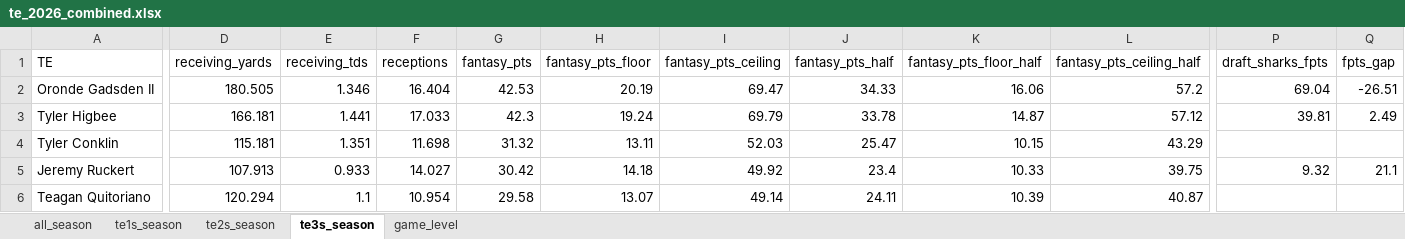
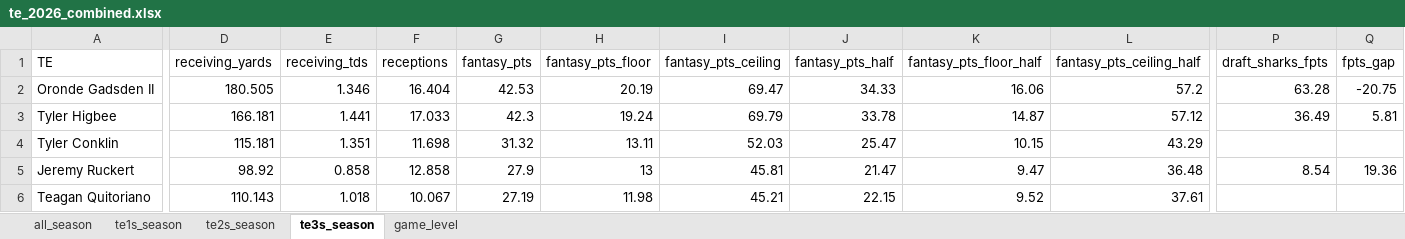
Before and after one commit to egomaniacsfantasy/lineup-lab, an Excel workbook: projections/te_2026_combined.xlsx, sheet te3s_season, drawn as a sheet; only a part is shown, gaps mark what is left out; values as stored, in another font and other column widths than the file's, no borders; the diff covers the shown part only; the diff names each change by its address in the sheet, - before the commit and + after, or states it on an @@ line.

```diff
--- a/projections/te_2026_combined.xlsx (sheet te3s_season)
+++ b/projections/te_2026_combined.xlsx (sheet te3s_season)
-P2 (draft_sharks_fpts): 69.04
+P2 (draft_sharks_fpts): 63.28
-Q2 (fpts_gap): -26.51
+Q2 (fpts_gap): -20.75
-P3 (draft_sharks_fpts): 39.81
+P3 (draft_sharks_fpts): 36.49
-Q3 (fpts_gap): 2.49
+Q3 (fpts_gap): 5.81
-D5 (receiving_yards): 107.913
+D5 (receiving_yards): 98.92
-E5 (receiving_tds): 0.933
+E5 (receiving_tds): 0.858
-F5 (receptions): 14.027
+F5 (receptions): 12.858
-G5 (fantasy_pts): 30.42
+G5 (fantasy_pts): 27.9
-H5 (fantasy_pts_floor): 14.18
+H5 (fantasy_pts_floor): 13
-I5 (fantasy_pts_ceiling): 49.92
+I5 (fantasy_pts_ceiling): 45.81
-J5 (fantasy_pts_half): 23.4
+J5 (fantasy_pts_half): 21.47
-K5 (fantasy_pts_floor_half): 10.33
+K5 (fantasy_pts_floor_half): 9.47
-L5 (fantasy_pts_ceiling_half): 39.75
+L5 (fantasy_pts_ceiling_half): 36.48
-P5 (draft_sharks_fpts): 9.32
+P5 (draft_sharks_fpts): 8.54
-Q5 (fpts_gap): 21.1
+Q5 (fpts_gap): 19.36
-D6 (receiving_yards): 120.294
+D6 (receiving_yards): 110.143
-E6 (receiving_tds): 1.1
+E6 (receiving_tds): 1.018
-F6 (receptions): 10.954
+F6 (receptions): 10.067
-G6 (fantasy_pts): 29.58
+G6 (fantasy_pts): 27.19
-H6 (fantasy_pts_floor): 13.07
+H6 (fantasy_pts_floor): 11.98
-I6 (fantasy_pts_ceiling): 49.14
+I6 (fantasy_pts_ceiling): 45.21
-J6 (fantasy_pts_half): 24.11
+J6 (fantasy_pts_half): 22.15
-K6 (fantasy_pts_floor_half): 10.39
+K6 (fantasy_pts_floor_half): 9.52
-L6 (fantasy_pts_ceiling_half): 40.87
+L6 (fantasy_pts_ceiling_half): 37.61
```
Also changed, not shown: 17 added rows, 14 removed rows and 73 edited cells elsewhere in this sheet, sheet game_level, sheet all_season, sheet te2s_season, sheet te1s_season.
